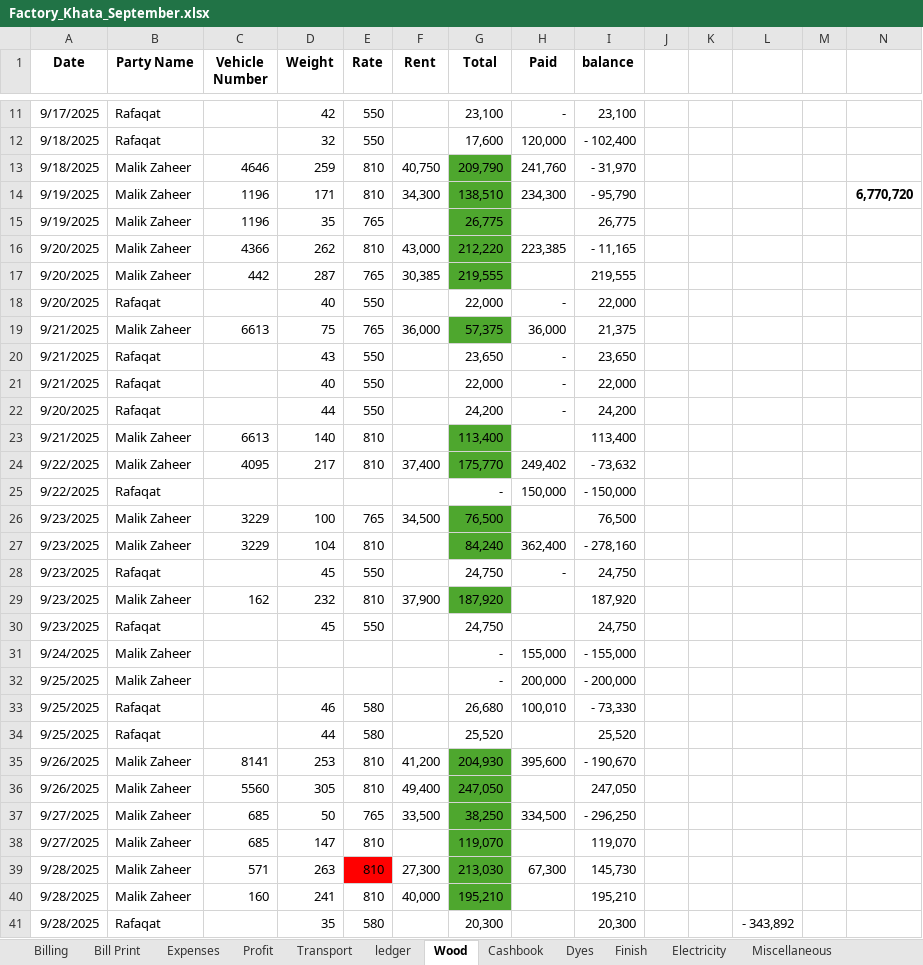
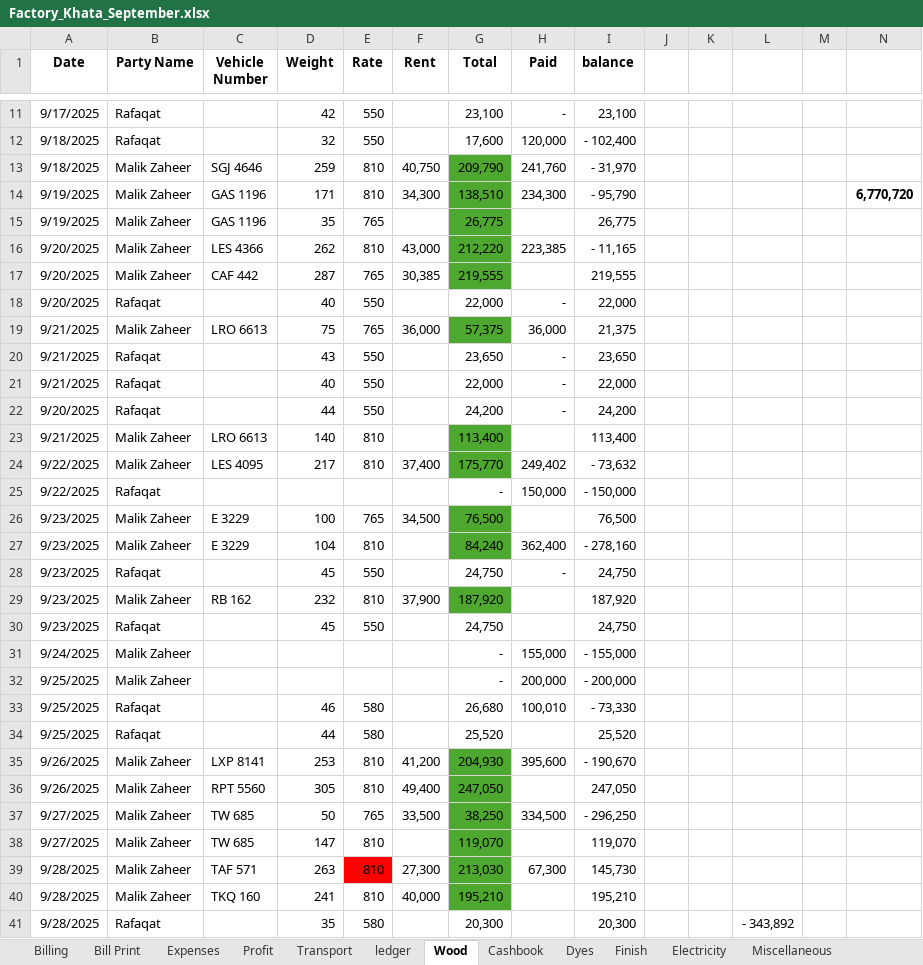
Before and after one commit to omerrazzaq4/AlHamd_Sept, an Excel workbook: Factory_Khata_September.xlsx, sheet Wood, drawn as a sheet; only a part is shown, gaps mark what is left out; values as stored, in another font and other column widths than the file's, no borders; charts and pictures and table styles not drawn; the diff covers the shown part only; the diff names each change by its address in the sheet, - before the commit and + after, or states it on an @@ line.

Commit message:
Add files via upload

```diff
--- a/Factory_Khata_September.xlsx (sheet Wood)
+++ b/Factory_Khata_September.xlsx (sheet Wood)
-C13 (Vehicle Number): 4646
+C13 (Vehicle Number): SGJ 4646
-C14:C15 (Vehicle Number): 1196
+C14:C15 (Vehicle Number): GAS 1196
-C16 (Vehicle Number): 4366
+C16 (Vehicle Number): LES 4366
-C17 (Vehicle Number): 442
+C17 (Vehicle Number): CAF 442
-C19 (Vehicle Number): 6613
+C19 (Vehicle Number): LRO 6613
-C23 (Vehicle Number): 6613
+C23 (Vehicle Number): LRO 6613
-C24 (Vehicle Number): 4095
+C24 (Vehicle Number): LES 4095
-C26:C27 (Vehicle Number): 3229
+C26:C27 (Vehicle Number): E 3229
-C29 (Vehicle Number): 162
+C29 (Vehicle Number): RB 162
-C35 (Vehicle Number): 8141
+C35 (Vehicle Number): LXP 8141
-C36 (Vehicle Number): 5560
+C36 (Vehicle Number): RPT 5560
-C37:C38 (Vehicle Number): 685
+C37:C38 (Vehicle Number): TW 685
-C39 (Vehicle Number): 571
+C39 (Vehicle Number): TAF 571
-C40 (Vehicle Number): 160
+C40 (Vehicle Number): TKQ 160
```
Also changed, not shown: 2 edited cells elsewhere in this sheet, charts or pictures.
